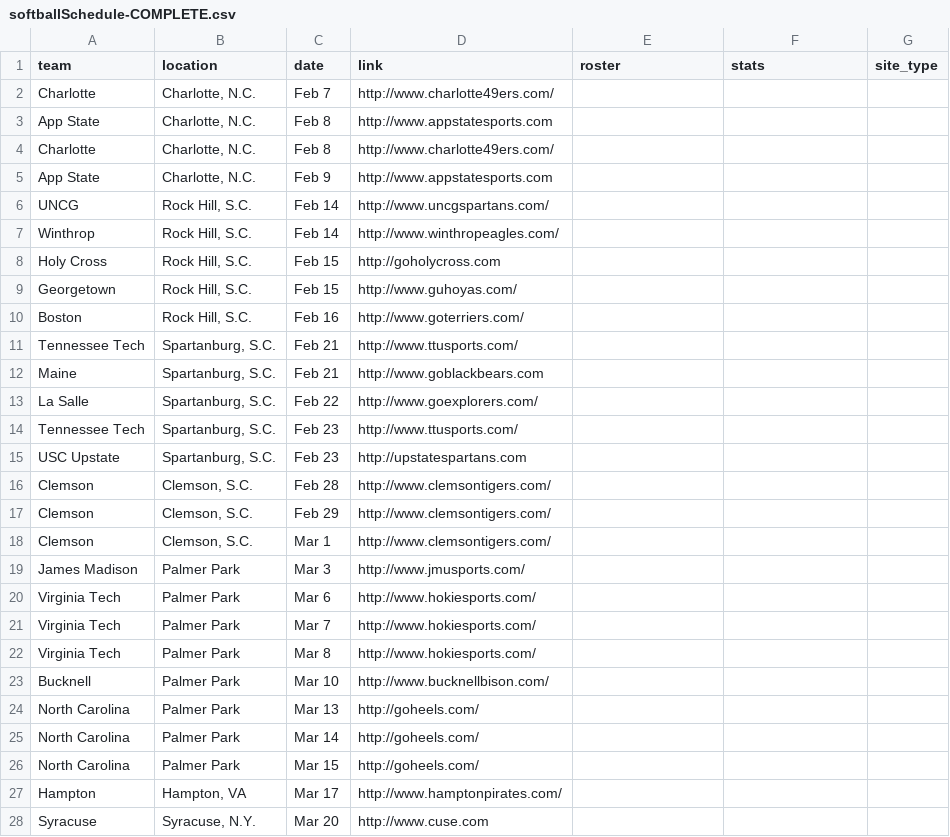
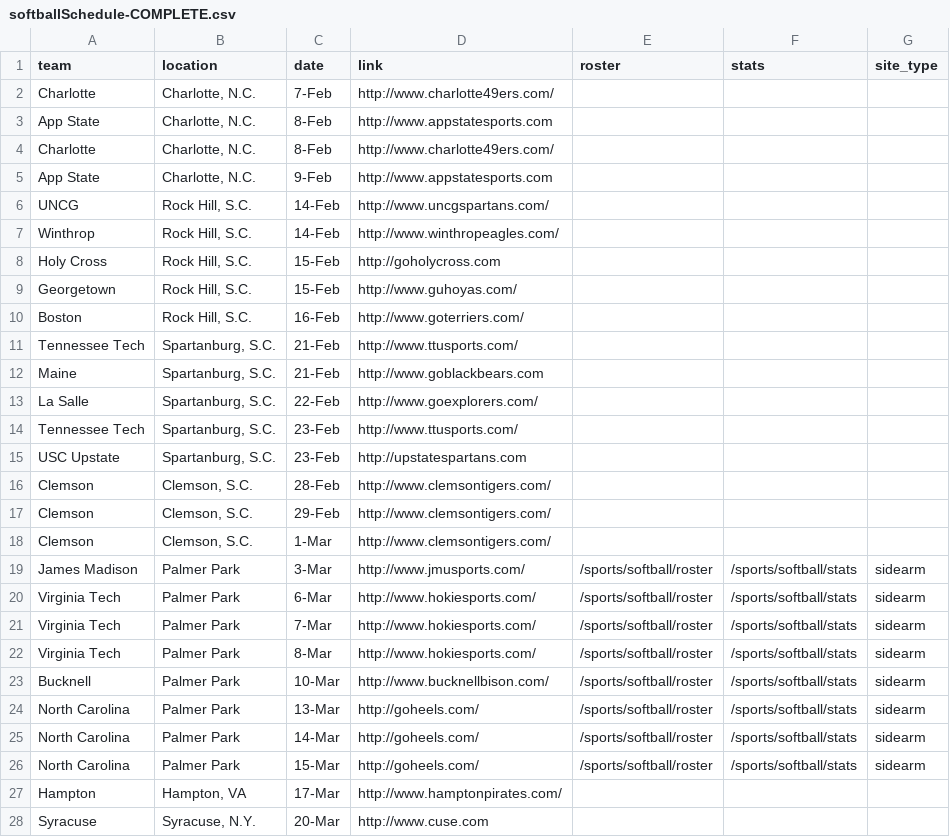
Before and after one commit to jrogol/broadcastR, a CSV file: data-raw/softballSchedule-COMPLETE.csv, drawn as a sheet; only a part is shown; the diff covers the shown part only.

Commit message:
Softball links (home games only).

```diff
--- a/data-raw/softballSchedule-COMPLETE.csv
+++ b/data-raw/softballSchedule-COMPLETE.csv
@@ -1,28 +1,28 @@
 team,location,date,link,roster,stats,site_type
-Charlotte,"Charlotte, N.C.",Feb 7,http://www.charlotte49ers.com/,,,
-App State,"Charlotte, N.C.",Feb 8,http://www.appstatesports.com,,,
-Charlotte,"Charlotte, N.C.",Feb 8,http://www.charlotte49ers.com/,,,
-App State,"Charlotte, N.C.",Feb 9,http://www.appstatesports.com,,,
-UNCG,"Rock Hill, S.C.",Feb 14,http://www.uncgspartans.com/,,,
-Winthrop,"Rock Hill, S.C.",Feb 14,http://www.winthropeagles.com/,,,
-Holy Cross,"Rock Hill, S.C.",Feb 15,http://goholycross.com,,,
-Georgetown,"Rock Hill, S.C.",Feb 15,http://www.guhoyas.com/,,,
-Boston,"Rock Hill, S.C.",Feb 16,http://www.goterriers.com/,,,
-Tennessee Tech,"Spartanburg, S.C.",Feb 21,http://www.ttusports.com/,,,
-Maine,"Spartanburg, S.C.",Feb 21,http://www.goblackbears.com,,,
-La Salle,"Spartanburg, S.C.",Feb 22,http://www.goexplorers.com/,,,
-Tennessee Tech,"Spartanburg, S.C.",Feb 23,http://www.ttusports.com/,,,
-USC Upstate,"Spartanburg, S.C.",Feb 23,http://upstatespartans.com,,,
-Clemson,"Clemson, S.C.",Feb 28,http://www.clemsontigers.com/,,,
-Clemson,"Clemson, S.C.",Feb 29,http://www.clemsontigers.com/,,,
-Clemson,"Clemson, S.C.",Mar 1,http://www.clemsontigers.com/,,,
-James Madison,Palmer Park,Mar 3,http://www.jmusports.com/,,,
-Virginia Tech,Palmer Park,Mar 6,http://www.hokiesports.com/,,,
-Virginia Tech,Palmer Park,Mar 7,http://www.hokiesports.com/,,,
-Virginia Tech,Palmer Park,Mar 8,http://www.hokiesports.com/,,,
-Bucknell,Palmer Park,Mar 10,http://www.bucknellbison.com/,,,
-North Carolina,Palmer Park,Mar 13,http://goheels.com/,,,
-North Carolina,Palmer Park,Mar 14,http://goheels.com/,,,
-North Carolina,Palmer Park,Mar 15,http://goheels.com/,,,
-Hampton,"Hampton, VA",Mar 17,http://www.hamptonpirates.com/,,,
-Syracuse,"Syracuse, N.Y.",Mar 20,http://www.cuse.com,,,
+Charlotte,"Charlotte, N.C.",7-Feb,http://www.charlotte49ers.com/,,,
+App State,"Charlotte, N.C.",8-Feb,http://www.appstatesports.com,,,
+Charlotte,"Charlotte, N.C.",8-Feb,http://www.charlotte49ers.com/,,,
+App State,"Charlotte, N.C.",9-Feb,http://www.appstatesports.com,,,
+UNCG,"Rock Hill, S.C.",14-Feb,http://www.uncgspartans.com/,,,
+Winthrop,"Rock Hill, S.C.",14-Feb,http://www.winthropeagles.com/,,,
+Holy Cross,"Rock Hill, S.C.",15-Feb,http://goholycross.com,,,
+Georgetown,"Rock Hill, S.C.",15-Feb,http://www.guhoyas.com/,,,
+Boston,"Rock Hill, S.C.",16-Feb,http://www.goterriers.com/,,,
+Tennessee Tech,"Spartanburg, S.C.",21-Feb,http://www.ttusports.com/,,,
+Maine,"Spartanburg, S.C.",21-Feb,http://www.goblackbears.com,,,
+La Salle,"Spartanburg, S.C.",22-Feb,http://www.goexplorers.com/,,,
+Tennessee Tech,"Spartanburg, S.C.",23-Feb,http://www.ttusports.com/,,,
+USC Upstate,"Spartanburg, S.C.",23-Feb,http://upstatespartans.com,,,
+Clemson,"Clemson, S.C.",28-Feb,http://www.clemsontigers.com/,,,
+Clemson,"Clemson, S.C.",29-Feb,http://www.clemsontigers.com/,,,
+Clemson,"Clemson, S.C.",1-Mar,http://www.clemsontigers.com/,,,
+James Madison,Palmer Park,3-Mar,http://www.jmusports.com/,/sports/softball/roster,/sports/softball/stats,sidearm
+Virginia Tech,Palmer Park,6-Mar,http://www.hokiesports.com/,/sports/softball/roster,/sports/softball/stats,sidearm
+Virginia Tech,Palmer Park,7-Mar,http://www.hokiesports.com/,/sports/softball/roster,/sports/softball/stats,sidearm
+Virginia Tech,Palmer Park,8-Mar,http://www.hokiesports.com/,/sports/softball/roster,/sports/softball/stats,sidearm
+Bucknell,Palmer Park,10-Mar,http://www.bucknellbison.com/,/sports/softball/roster,/sports/softball/stats,sidearm
+North Carolina,Palmer Park,13-Mar,http://goheels.com/,/sports/softball/roster,/sports/softball/stats,sidearm
+North Carolina,Palmer Park,14-Mar,http://goheels.com/,/sports/softball/roster,/sports/softball/stats,sidearm
+North Carolina,Palmer Park,15-Mar,http://goheels.com/,/sports/softball/roster,/sports/softball/stats,sidearm
+Hampton,"Hampton, VA",17-Mar,http://www.hamptonpirates.com/,,,
+Syracuse,"Syracuse, N.Y.",20-Mar,http://www.cuse.com,,,
```
Also changed, not shown: 72 edited cells elsewhere in this file, 3 other files.
